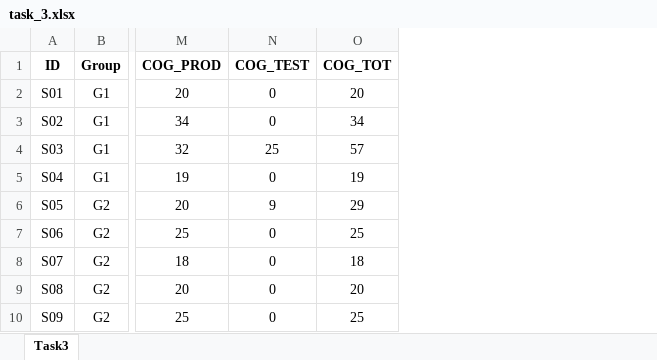
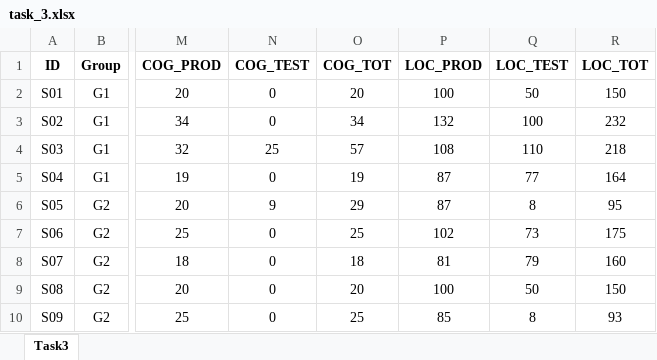
Before and after one commit to Espher5/Master_Thesis, an Excel workbook: data_analysis/task_3.xlsx, sheet Task3, drawn as a sheet; only a part is shown, gaps mark what is left out; values as stored, in another font and other column widths than the file's, no borders; the diff names each change by its address in the sheet, - before the commit and + after, or states it on an @@ line.

```diff
--- a/data_analysis/task_3.xlsx (sheet Task3)
+++ b/data_analysis/task_3.xlsx (sheet Task3)
+column P (LOC_PROD), rows 2-10: 100 | 132 | 108 | 87 | 87 | 102 | 81 | 100 | 85
+column Q (LOC_TEST), rows 2-10: 50 | 100 | 110 | 77 | 8 | 73 | 79 | 50 | 8
+column R (LOC_TOT), rows 2-10: 150 | 232 | 218 | 164 | 95 | 175 | 160 | 150 | 93
```
Also changed, not shown: data_analysis/task_1_2.xlsx, 44 other files.
